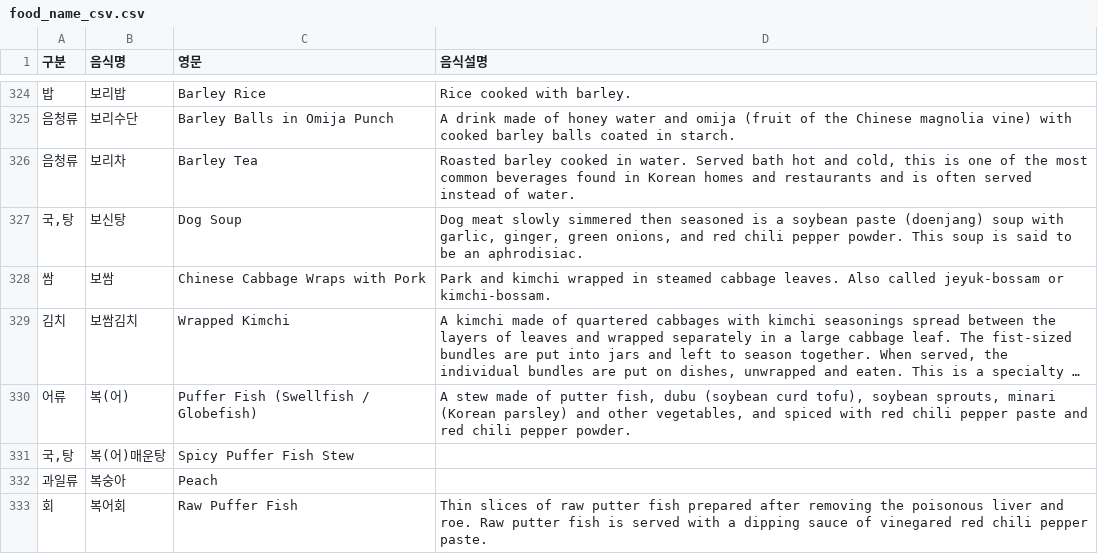
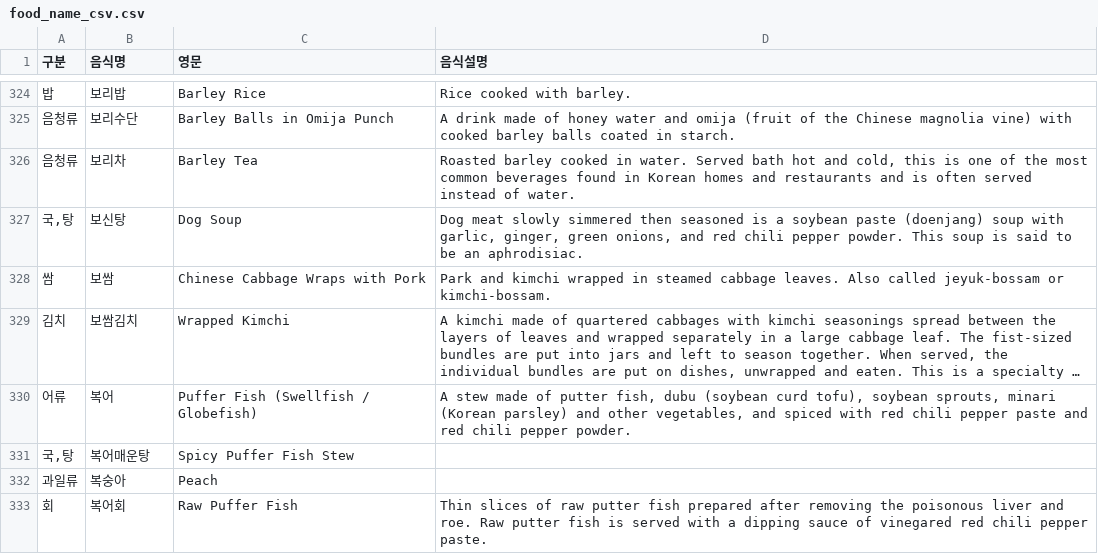
Before and after one commit to sana0803/Starnight, a CSV file: BackEnd/Kafka/src/main/resources/static/csv/food_name_csv.csv, drawn as a sheet; only a part is shown, gaps mark what is left out; long unchanged cells end in …; the diff covers the shown part only; the diff names each change by its address in the sheet, - before the commit and + after, or states it on an @@ line.

```diff
--- a/BackEnd/Kafka/src/main/resources/static/csv/food_name_csv.csv
+++ b/BackEnd/Kafka/src/main/resources/static/csv/food_name_csv.csv
-B330 (음식명): 복(어)
+B330 (음식명): 복어
-B331 (음식명): 복(어)매운탕
+B331 (음식명): 복어매운탕
```
Also changed, not shown: 47 edited cells elsewhere in this file, 2 other files.
